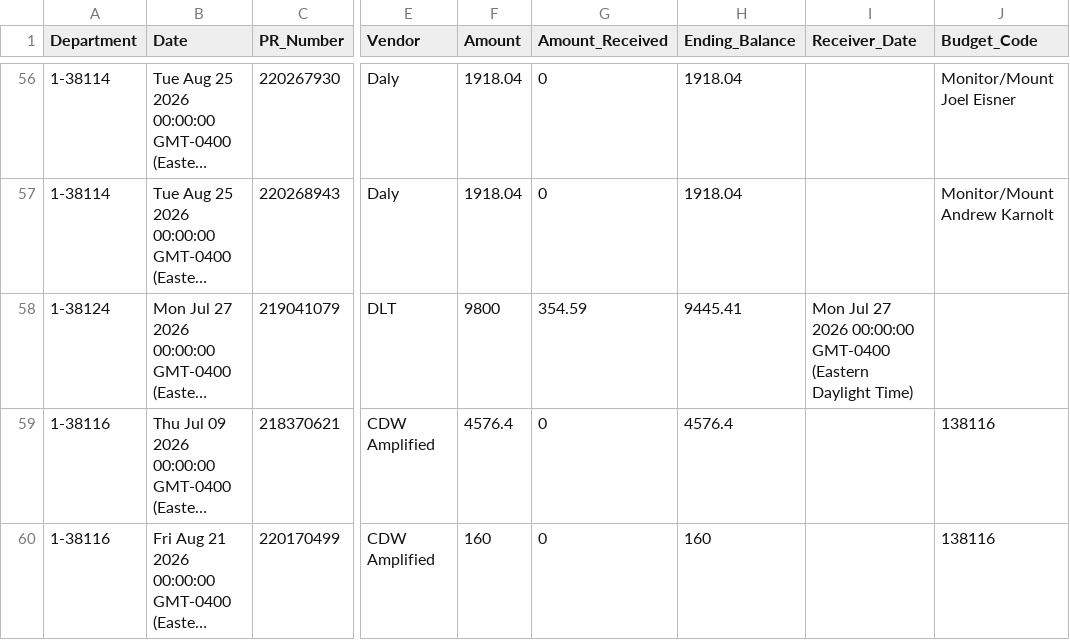
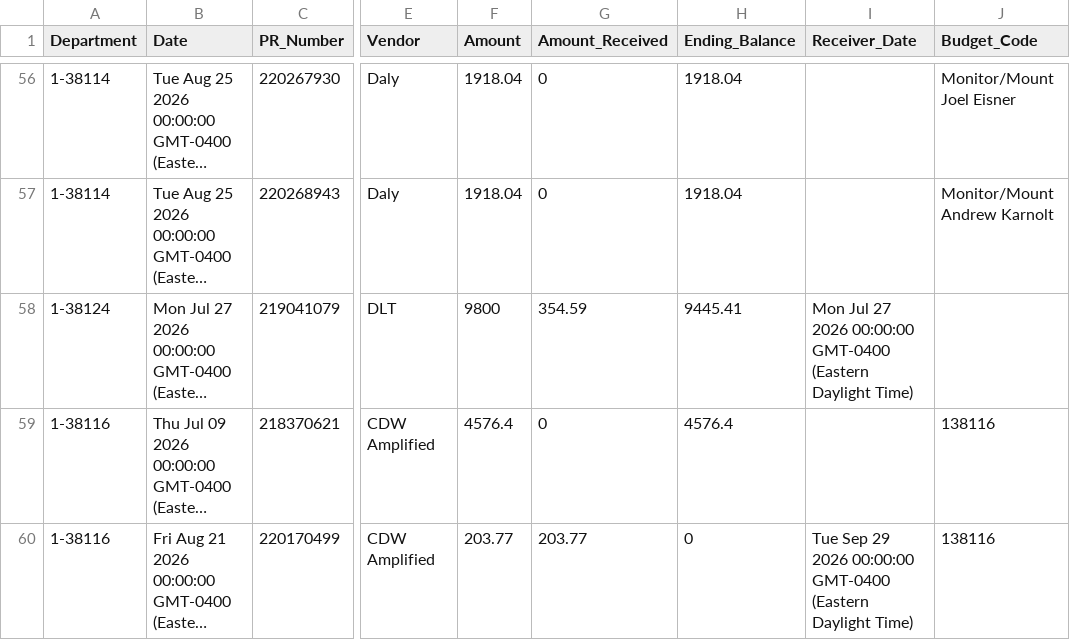
Before and after one commit to Tejesh18/vcu-finance-dashboard, a CSV file: data/purchase_orders_clean.csv, drawn as a sheet; only a part is shown, gaps mark what is left out; long unchanged cells end in …; the diff names each change by its address in the sheet, - before the commit and + after, or states it on an @@ line.

Commit message:
Automated data refresh: purchase_orders_clean.csv

```diff
--- a/data/purchase_orders_clean.csv
+++ b/data/purchase_orders_clean.csv
-F60 (Amount): 160
+F60 (Amount): 203.77
-G60 (Amount_Received): 0
+G60 (Amount_Received): 203.77
-H60 (Ending_Balance): 160
+H60 (Ending_Balance): 0
-I60 (Receiver_Date): (empty)
+I60 (Receiver_Date): Tue Sep 29 2026 00:00:00 GMT-0400 (Eastern Daylight Time)
```
